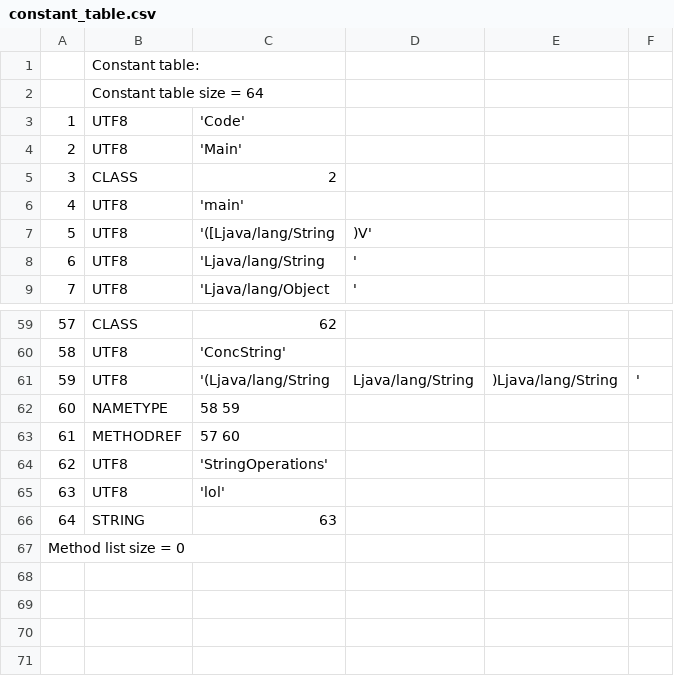
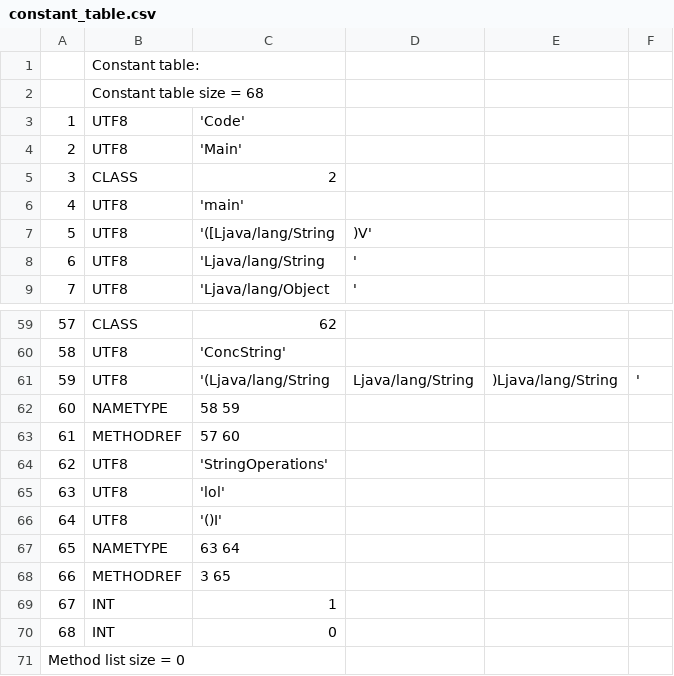
Before and after one commit to TAIIOK/SwiftCompilerToJavaByteCode, a CSV file: build/constant_table.csv, drawn as a sheet; only a part is shown, gaps mark what is left out.

```diff
--- a/build/constant_table.csv
+++ b/build/constant_table.csv
@@ -1,3 +1,3 @@
 ;Constant table:;
-;Constant table size = 64;
+;Constant table size = 68;
     1;     UTF8;  'Code'
@@ -65,3 +65,7 @@
    63;     UTF8;  'lol'
-   64;   STRING;  63
+   64;     UTF8;  '()I'
+   65; NAMETYPE;  63 64
+   66;METHODREF;  3 65
+   67;      INT;  1
+   68;      INT;  0
 Method list size = 0
```
Also changed, not shown: 9 other files.
